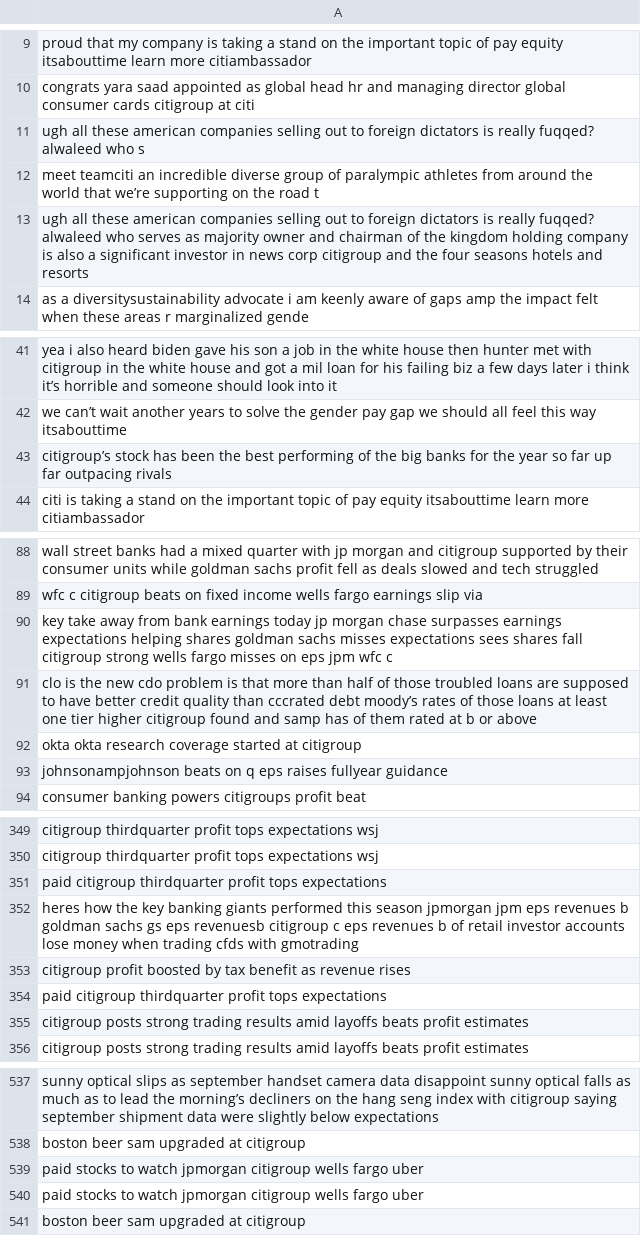
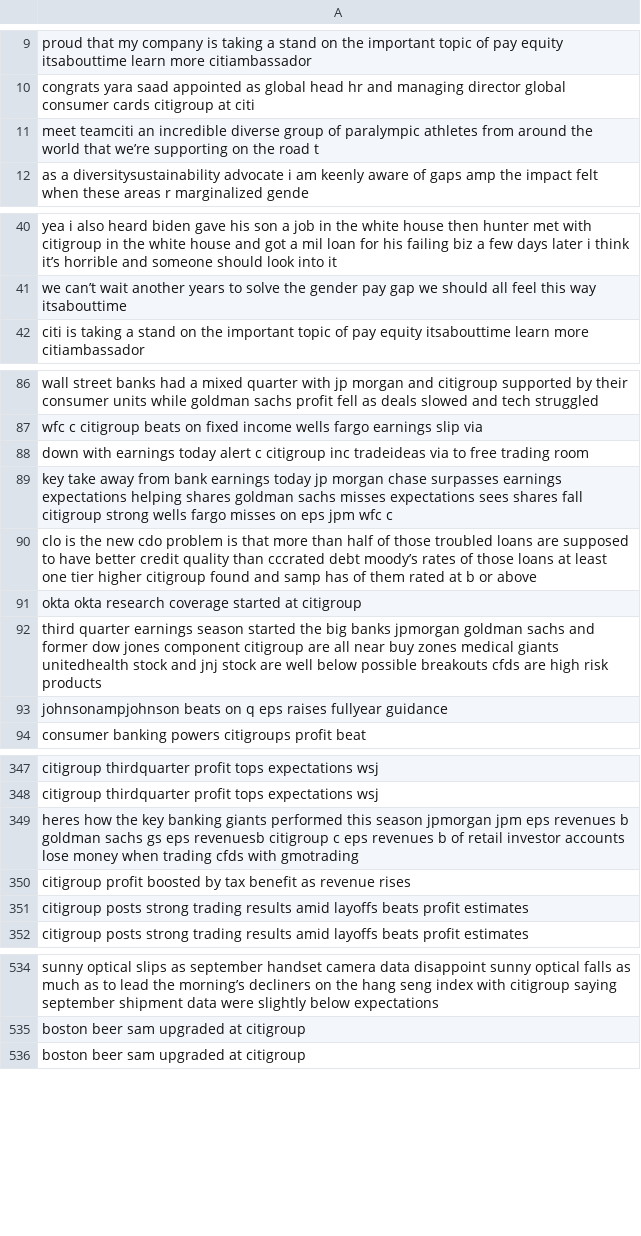
Before and after one commit to Johnfietsen/BT4221, a CSV file: data/tweets/unstemmed/Citigroup_2019-10-15.csv, drawn as a sheet; only a part is shown, gaps mark what is left out; the diff covers the shown part only.

Commit message:
Added another week of collected tweets for the chocen companies

```diff
--- a/data/tweets/unstemmed/Citigroup_2019-10-15.csv
+++ b/data/tweets/unstemmed/Citigroup_2019-10-15.csv
@@ -10,5 +10,3 @@ proud that my company is taking a stand on the important topic of pay equity its
 congrats yara saad appointed as global head hr and managing director global consumer cards citigroup at citi
-ugh all these american companies selling out to foreign dictators is really fuqqed? alwaleed who s
 meet teamciti an incredible diverse group of  paralympic athletes from around the world that we’re supporting on the road t
-ugh all these american companies selling out to foreign dictators is really fuqqed? alwaleed who serves as majority owner and chairman of the kingdom holding company is also a significant investor in news corp citigroup and the four seasons hotels and resorts
 as a diversitysustainability advocate i am keenly aware of gaps amp the impact felt when these areas r marginalized gende
@@ -42,3 +41,2 @@ yea i also heard biden gave his son a job in the white house then hunter met wit
 we can’t wait another  years to solve the gender pay gap we should all feel this way itsabouttime
-citigroup’s stock has been the best performing of the big banks for the year so far up  far outpacing rivals
 citi is taking a stand on the important topic of pay equity itsabouttime learn more citiambassador
@@ -89,2 +87,3 @@ wall street banks had a mixed quarter with jp morgan and citigroup supported by
 wfc c citigroup beats on fixed income wells fargo earnings slip via
+down with earnings today alert c citigroup inc tradeideas via to free trading room
 key take away from bank earnings today jp morgan chase surpasses earnings expectations helping shares goldman sachs misses expectations sees shares fall citigroup strong wells fargo misses on eps jpm wfc c
@@ -92,2 +91,3 @@ clo is the new cdo problem is that more than half of those troubled loans are su
 okta okta research coverage started at citigroup
+third quarter earnings season started the big banks jpmorgan goldman sachs and former dow jones component citigroup are all near buy zones medical giants unitedhealth stock and jnj stock are well below possible breakouts cfds are high risk products
 johnsonampjohnson beats on q eps raises fullyear guidance
@@ -350,6 +348,4 @@ citigroup thirdquarter profit tops expectations  wsj
 citigroup thirdquarter profit tops expectations  wsj
-paid citigroup thirdquarter profit tops expectations
 heres how the key banking giants performed this season jpmorgan jpm eps  revenues b goldman sachs gs eps  revenuesb citigroup c eps  revenues b  of retail investor accounts lose money when trading cfds with gmotrading
 citigroup profit boosted by tax benefit as revenue rises
-paid citigroup thirdquarter profit tops expectations
 citigroup posts strong trading results amid layoffs beats profit estimates
@@ -538,4 +535,2 @@ sunny optical slips as september handset camera data disappoint sunny optical fa
 boston beer sam upgraded at citigroup
-paid stocks to watch jpmorgan citigroup wells fargo uber
-paid stocks to watch jpmorgan citigroup wells fargo uber
 boston beer sam upgraded at citigroup
```
Also changed, not shown: 5 added rows, 7 removed rows and 1 moved row elsewhere in this file, data/tweets/stemmed/Citigroup_2019-10-15.csv, data/tweets/stemmed/goldmansachs_2019-10-15.csv, 33 other files.
